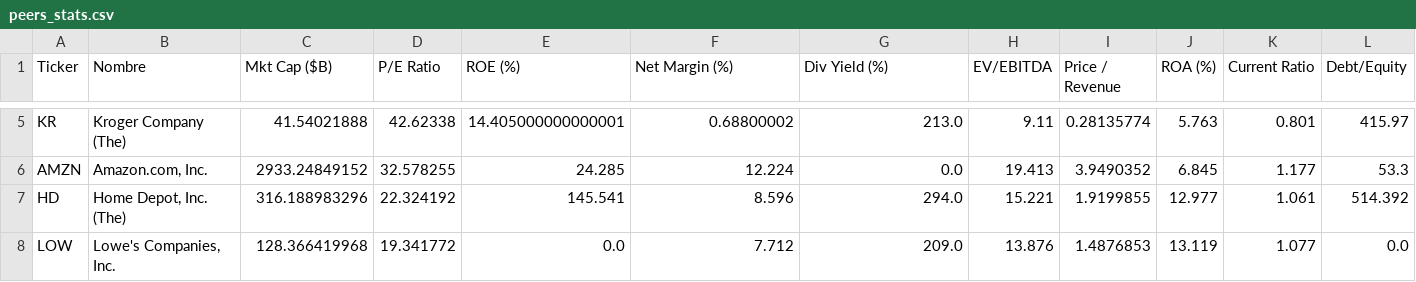
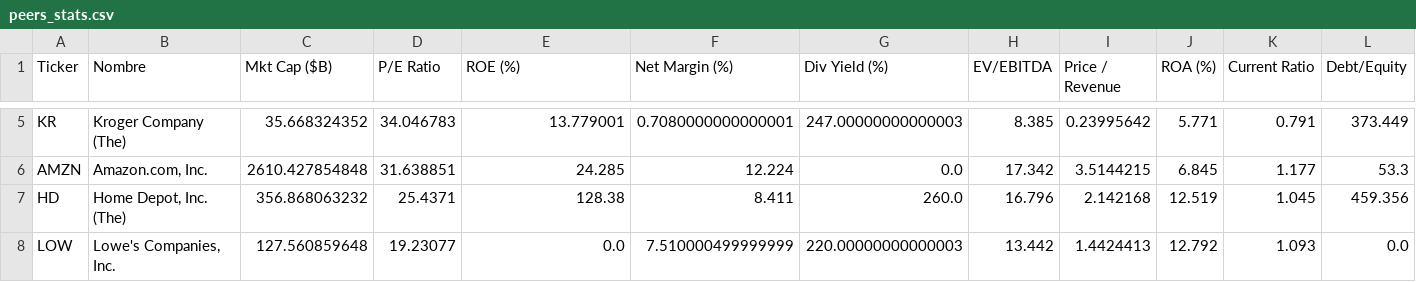
Before and after one commit to luismauricioayala-lab/analizador-costco, a CSV file: peers_stats.csv, drawn as a sheet; only a part is shown, gaps mark what is left out; the diff covers the shown part only; the diff names each change by its address in the sheet, - before the commit and + after, or states it on an @@ line.

```diff
--- a/peers_stats.csv
+++ b/peers_stats.csv
-C5 (Mkt Cap ($B)): 41.54021888
+C5 (Mkt Cap ($B)): 35.668324352
-D5 (P/E Ratio): 42.62338
+D5 (P/E Ratio): 34.046783
-E5 (ROE (%)): 14.405000000000001
+E5 (ROE (%)): 13.779001
-F5 (Net Margin (%)): 0.68800002
+F5 (Net Margin (%)): 0.7080000000000001
-G5 (Div Yield (%)): 213.0
+G5 (Div Yield (%)): 247.00000000000003
-H5 (EV/EBITDA): 9.11
+H5 (EV/EBITDA): 8.385
-I5 (Price / Revenue): 0.28135774
+I5 (Price / Revenue): 0.23995642
-J5 (ROA (%)): 5.763
+J5 (ROA (%)): 5.771
-K5 (Current Ratio): 0.801
+K5 (Current Ratio): 0.791
-L5 (Debt/Equity): 415.97
+L5 (Debt/Equity): 373.449
-C6 (Mkt Cap ($B)): 2933.24849152
+C6 (Mkt Cap ($B)): 2610.427854848
-D6 (P/E Ratio): 32.578255
+D6 (P/E Ratio): 31.638851
-H6 (EV/EBITDA): 19.413
+H6 (EV/EBITDA): 17.342
-I6 (Price / Revenue): 3.9490352
+I6 (Price / Revenue): 3.5144215
-C7 (Mkt Cap ($B)): 316.188983296
+C7 (Mkt Cap ($B)): 356.868063232
-D7 (P/E Ratio): 22.324192
+D7 (P/E Ratio): 25.4371
-E7 (ROE (%)): 145.541
+E7 (ROE (%)): 128.38
-F7 (Net Margin (%)): 8.596
+F7 (Net Margin (%)): 8.411
-G7 (Div Yield (%)): 294.0
+G7 (Div Yield (%)): 260.0
-H7 (EV/EBITDA): 15.221
+H7 (EV/EBITDA): 16.796
-I7 (Price / Revenue): 1.9199855
+I7 (Price / Revenue): 2.142168
-J7 (ROA (%)): 12.977
+J7 (ROA (%)): 12.519
-K7 (Current Ratio): 1.061
+K7 (Current Ratio): 1.045
-L7 (Debt/Equity): 514.392
+L7 (Debt/Equity): 459.356
-C8 (Mkt Cap ($B)): 128.366419968
+C8 (Mkt Cap ($B)): 127.560859648
-D8 (P/E Ratio): 19.341772
+D8 (P/E Ratio): 19.23077
-F8 (Net Margin (%)): 7.712
+F8 (Net Margin (%)): 7.510000499999999
-G8 (Div Yield (%)): 209.0
+G8 (Div Yield (%)): 220.00000000000003
-H8 (EV/EBITDA): 13.876
+H8 (EV/EBITDA): 13.442
-I8 (Price / Revenue): 1.4876853
+I8 (Price / Revenue): 1.4424413
-J8 (ROA (%)): 13.119
+J8 (ROA (%)): 12.792
-K8 (Current Ratio): 1.077
+K8 (Current Ratio): 1.093
```
Also changed, not shown: 66 edited cells elsewhere in this file, market_history.csv, 13 other files.
